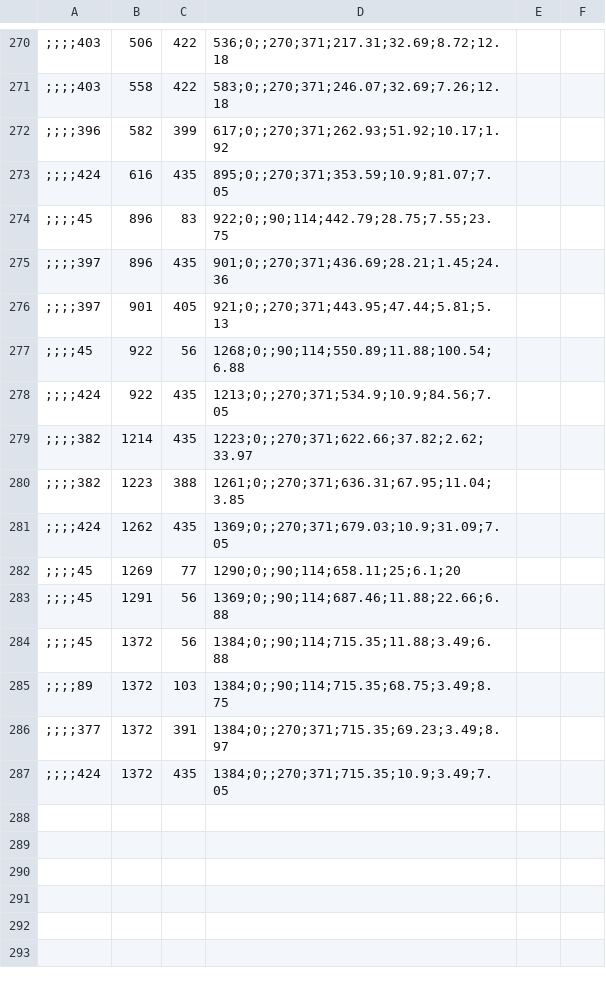
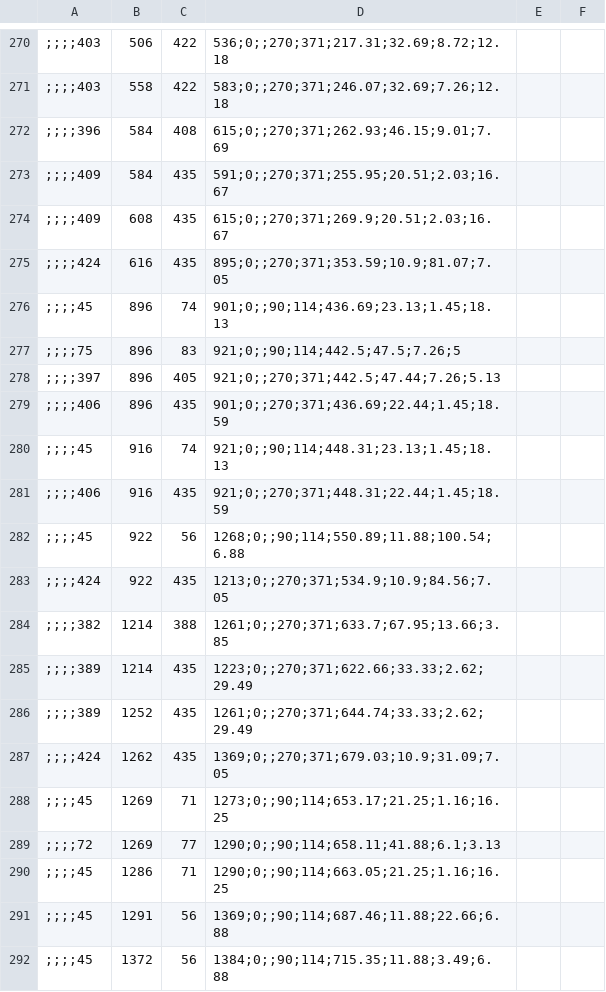
Before and after one commit to subugoe/edfu-daten, a CSV file: Daten/imagemaps/wall.csv, drawn as a sheet; only a part is shown, gaps mark what is left out; the shorter side is filled out with more unchanged rows; removed rows and columns are numbered as before the commit, all else as after; the diff names each change by its address in the sheet, - before the commit and + after, or states it on an @@ line.

```diff
--- a/Daten/imagemaps/wall.csv
+++ b/Daten/imagemaps/wall.csv
-B272: 582
+B272: 584
-C272: 399
+C272: 408
-D272: 617;0;;270;371;262.93;51.92;10.17;1.92
+D272: 615;0;;270;371;262.93;46.15;9.01;7.69
+row 273: ;;;;409 | 584 | 435 | 591;0;;270;371;255.95;20.51;2.03;16.67
+row 274: ;;;;409 | 608 | 435 | 615;0;;270;371;269.9;20.51;2.03;16.67
-C276: 83
+C276: 74
-D276: 922;0;;90;114;442.79;28.75;7.55;23.75
+D276: 901;0;;90;114;436.69;23.13;1.45;18.13
-row 275: ;;;;397 | 896 | 435 | 901;0;;270;371;436.69;28.21;1.45;24.36
+row 277: ;;;;75 | 896 | 83 | 921;0;;90;114;442.5;47.5;7.26;5
-B278: 901
+B278: 896
-D278: 921;0;;270;371;443.95;47.44;5.81;5.13
+D278: 921;0;;270;371;442.5;47.44;7.26;5.13
+row 279: ;;;;406 | 896 | 435 | 901;0;;270;371;436.69;22.44;1.45;18.59
+row 280: ;;;;45 | 916 | 74 | 921;0;;90;114;448.31;23.13;1.45;18.13
+row 281: ;;;;406 | 916 | 435 | 921;0;;270;371;448.31;22.44;1.45;18.59
-row 279: ;;;;382 | 1214 | 435 | 1223;0;;270;371;622.66;37.82;2.62;33.97
-B284: 1223
+B284: 1214
-D284: 1261;0;;270;371;636.31;67.95;11.04;3.85
+D284: 1261;0;;270;371;633.7;67.95;13.66;3.85
+row 285: ;;;;389 | 1214 | 435 | 1223;0;;270;371;622.66;33.33;2.62;29.49
+row 286: ;;;;389 | 1252 | 435 | 1261;0;;270;371;644.74;33.33;2.62;29.49
-C288: 77
+C288: 71
-D288: 1290;0;;90;114;658.11;25;6.1;20
+D288: 1273;0;;90;114;653.17;21.25;1.16;16.25
+row 289: ;;;;72 | 1269 | 77 | 1290;0;;90;114;658.11;41.88;6.1;3.13
+row 290: ;;;;45 | 1286 | 71 | 1290;0;;90;114;663.05;21.25;1.16;16.25
```
Also changed, not shown: Daten/imagemaps/pylon.csv, 2 other files.
